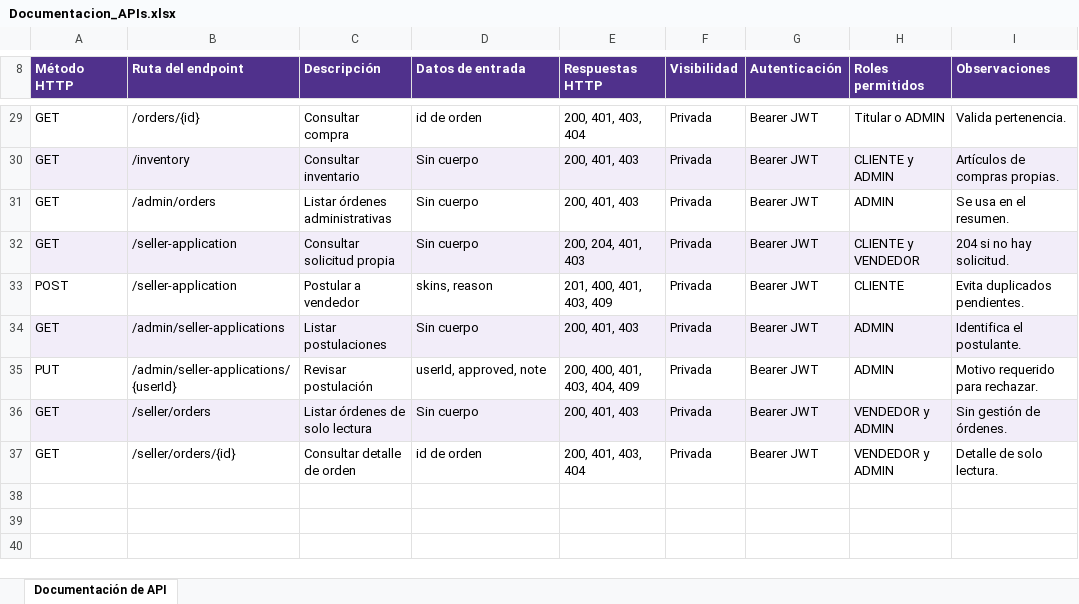
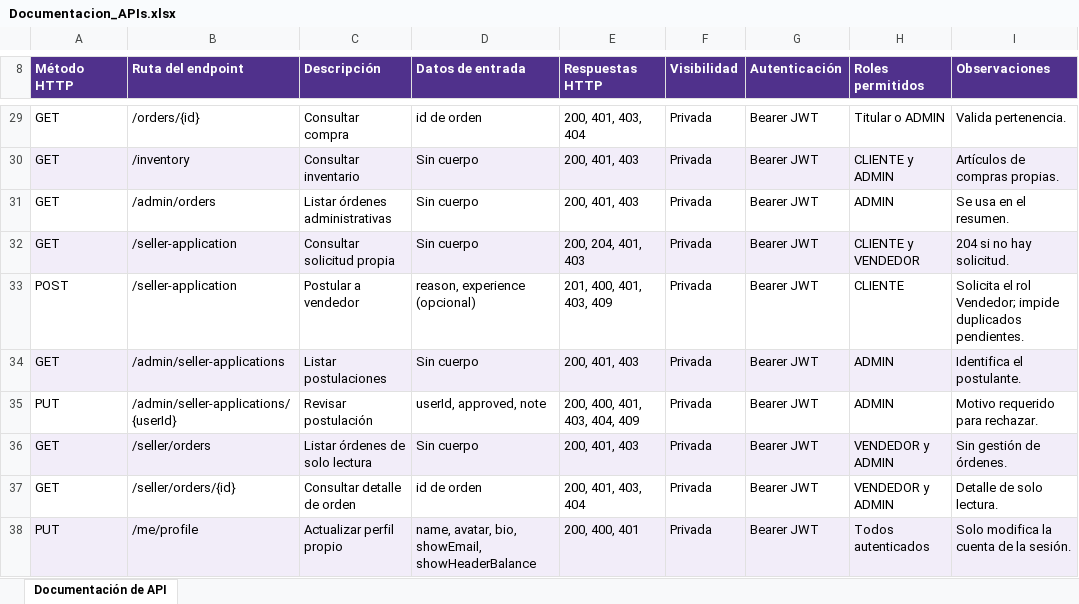
Before and after one commit to NevanXll/SkinMarket, an Excel workbook: docs/Documentacion_APIs.xlsx, sheet Documentación de API, drawn as a sheet; only a part is shown, gaps mark what is left out; values as stored, in another font and other column widths than the file's, no borders; the diff names each change by its address in the sheet, - before the commit and + after, or states it on an @@ line.

Commit message:
Agregar perfil editable y solicitar el rol Vendedor

```diff
--- a/docs/Documentacion_APIs.xlsx (sheet Documentación de API)
+++ b/docs/Documentacion_APIs.xlsx (sheet Documentación de API)
-D33 (Datos de entrada): skins, reason
+D33 (Datos de entrada): reason, experience (opcional)
-I33 (Observaciones): Evita duplicados pendientes.
+I33 (Observaciones): Solicita el rol Vendedor; impide duplicados pendientes.
+row 38: PUT | /me/profile | Actualizar perfil propio | name, avatar, bio, showEmail, showHeaderBalance | 200, 400, 401 | Privada | Bearer JWT | Todos autenticados | Solo modifica la cuenta de la sesión.
```
Also changed, not shown: 29 other files.
